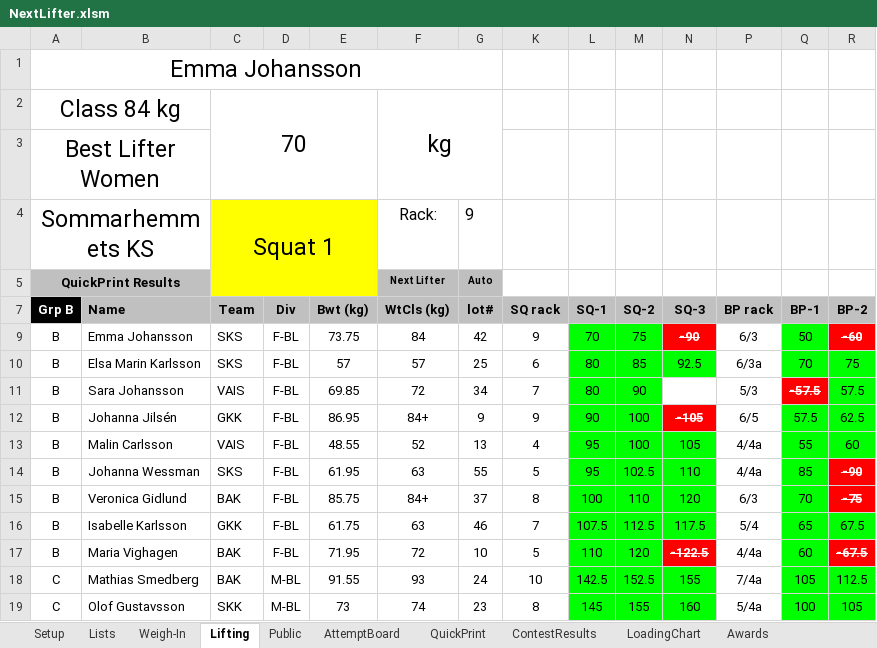
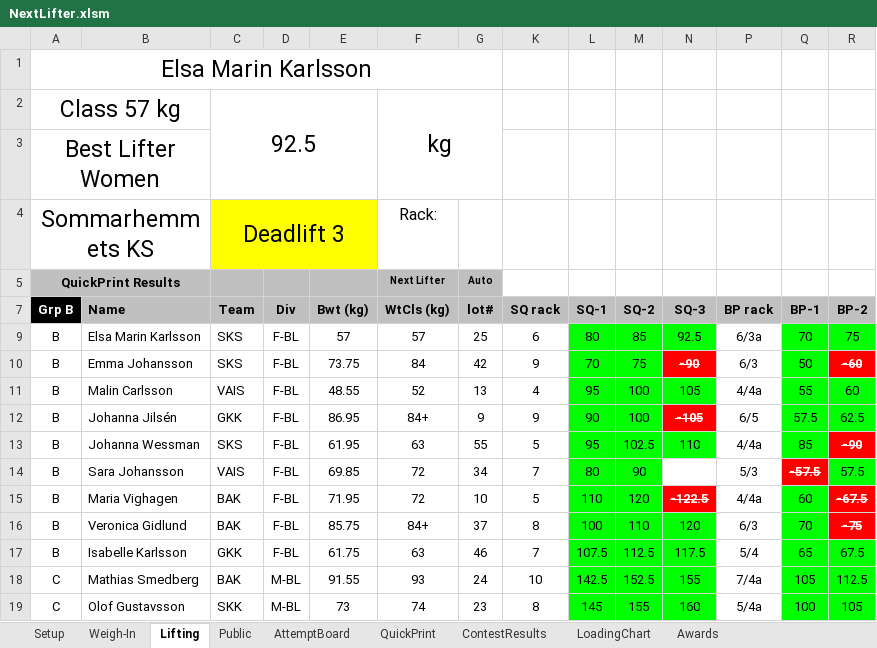
Before and after one commit to TianfuYun/NextLifter, an Excel workbook: NextLifter.xlsm, sheet Lifting, drawn as a sheet; only a part is shown; values as stored, in another font and other column widths than the file's, no borders; charts and pictures and conditional formats not drawn; removed rows and columns are numbered as before the commit, all else as after; rows hold the shown columns only; the diff names each change by its address in the sheet, - before the commit and + after, or states it on an @@ line.

```diff
--- a/NextLifter.xlsm (sheet Lifting)
+++ b/NextLifter.xlsm (sheet Lifting)
@@ sheet tab hidden: Lists @@
-A1 (Grp B): Emma Johansson
+A1 (Grp B): Elsa Marin Karlsson
-row 2: Class 84 kg |  | 70 |  |  | kg
+row 2: Class 57 kg |  | 92.5 |  |  | kg
-C4 (Team): Squat 1
+C4 (Team): Deadlift 3
-C4:E5 merged
+C4:E4 merged
-G4 (lot#): 9
+G4 (lot#): (empty)
-C5:E5 fill: #FFFF00
+C5:E5 fill: #BFBFBF
@@ row 10 moved to row 9: B @@
@@ row 13 moved to row 11: B @@
@@ row 14 moved to row 13: B @@
@@ row 17 moved to row 15: B @@
```
Also changed, not shown: sheet Public, sheet Weigh-In, sheet AttemptBoard, sheet Setup, sheet QuickPrint, sheet ContestResults, formulas that keep their value, hidden cells, charts or pictures, 3 other files.
